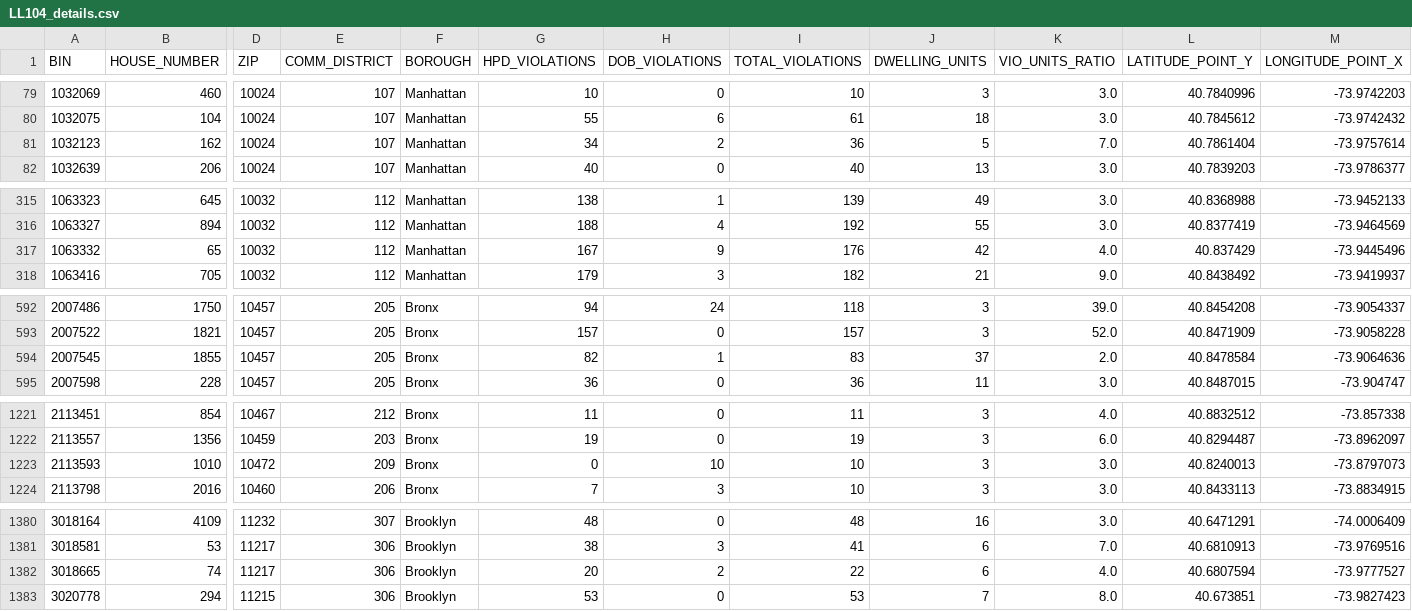
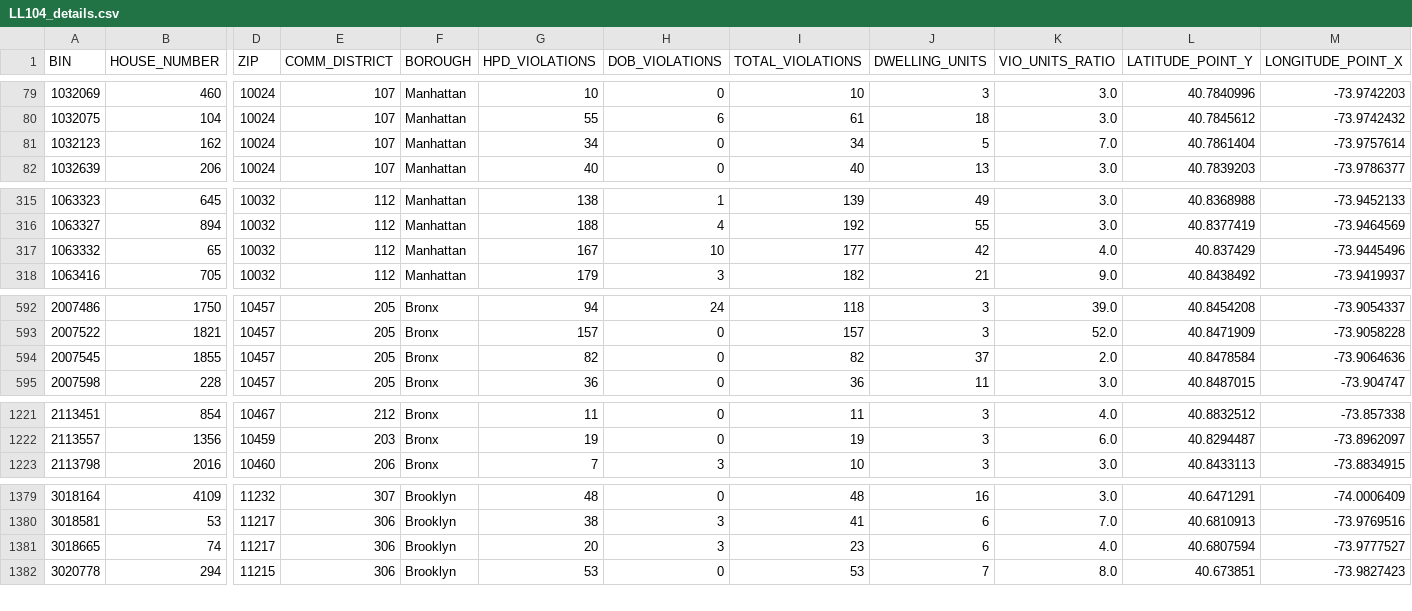
Before and after one commit to NYCDOB/LL104, a CSV file: data/LL104_details.csv, drawn as a sheet; only a part is shown, gaps mark what is left out; removed rows and columns are numbered as before the commit, all else as after; rows hold the shown columns only; the diff covers the shown part only; the diff names each change by its address in the sheet, - before the commit and + after, or states it on an @@ line.

```diff
--- a/data/LL104_details.csv
+++ b/data/LL104_details.csv
-H81 (DOB_VIOLATIONS): 2
+H81 (DOB_VIOLATIONS): 0
-I81 (TOTAL_VIOLATIONS): 36
+I81 (TOTAL_VIOLATIONS): 34
-H317 (DOB_VIOLATIONS): 9
+H317 (DOB_VIOLATIONS): 10
-I317 (TOTAL_VIOLATIONS): 176
+I317 (TOTAL_VIOLATIONS): 177
-H594 (DOB_VIOLATIONS): 1
+H594 (DOB_VIOLATIONS): 0
-I594 (TOTAL_VIOLATIONS): 83
+I594 (TOTAL_VIOLATIONS): 82
-row 1223: 2113593 | 1010 | 10472 | 209 | Bronx | 0 | 10 | 10 | 3 | 3.0 | 40.8240013 | -73.8797073
-H1381 (DOB_VIOLATIONS): 2
+H1381 (DOB_VIOLATIONS): 3
-I1381 (TOTAL_VIOLATIONS): 22
+I1381 (TOTAL_VIOLATIONS): 23
```
Also changed, not shown: 14 edited cells elsewhere in this file, data/LL104_properties.csv, 2 other files.
